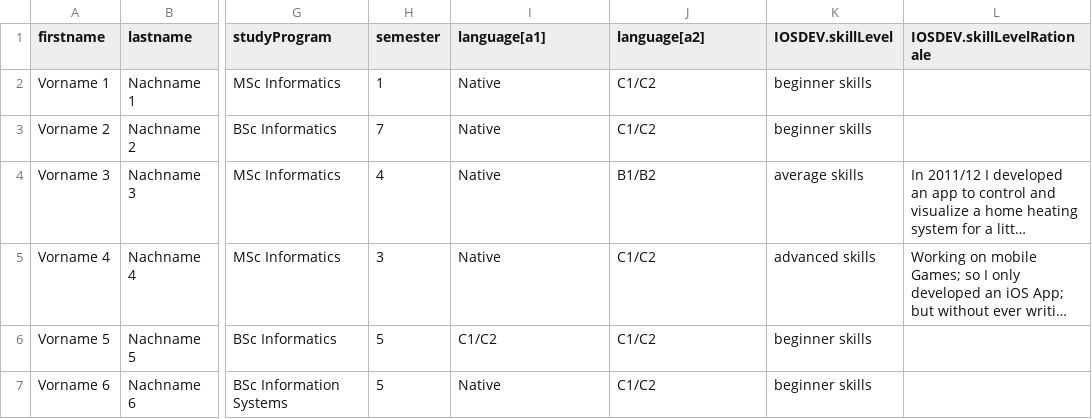
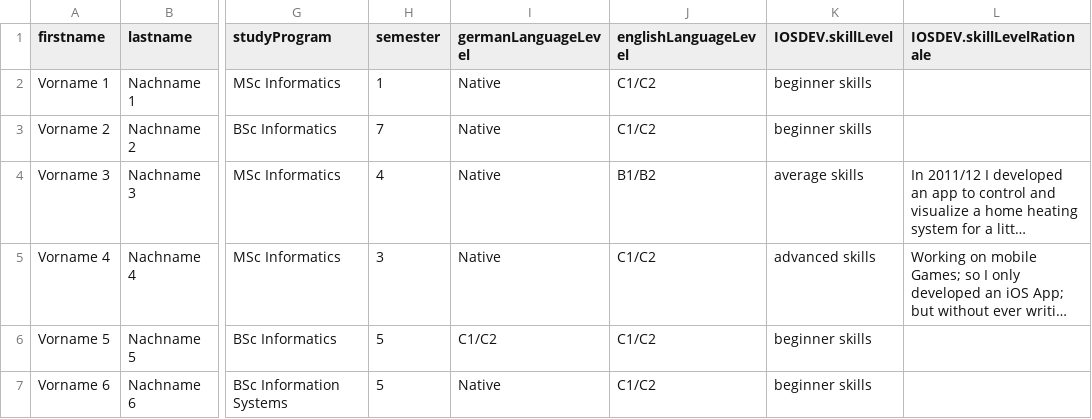
Before and after one commit to ls1intum/tease, a CSV file: src/assets/persons_example.csv, drawn as a sheet; only a part is shown, gaps mark what is left out; long unchanged cells end in …; the diff names each change by its address in the sheet, - before the commit and + after, or states it on an @@ line.

Commit message:
Rename language level columns in CSV format to align with specification

```diff
--- a/src/assets/persons_example.csv
+++ b/src/assets/persons_example.csv
-I1: language[a1]
+I1: germanLanguageLevel
-J1: language[a2]
+J1: englishLanguageLevel
```
Also changed, not shown: 1 other file.
